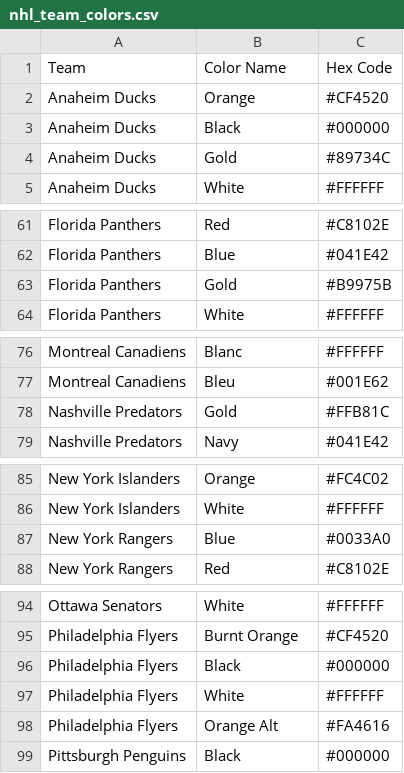
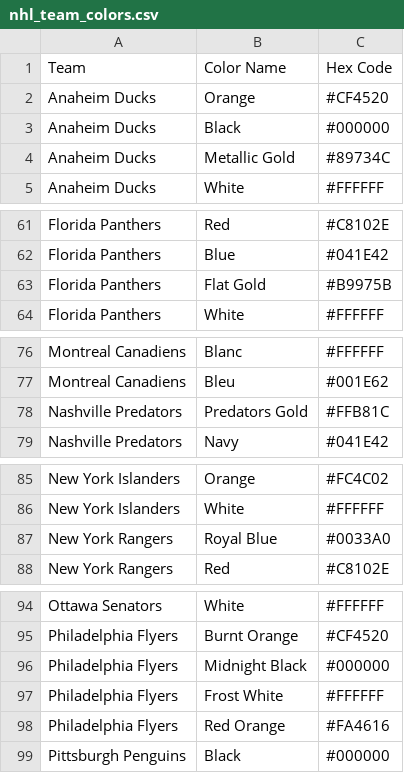
Before and after one commit to YoukaiFromAccounting/NHLSeasonByStitch, a CSV file: nhl_team_colors.csv, drawn as a sheet; only a part is shown, gaps mark what is left out; the diff covers the shown part only.

Commit message:
Update team colour names

```diff
--- a/nhl_team_colors.csv
+++ b/nhl_team_colors.csv
@@ -3,3 +3,3 @@ Anaheim Ducks,Orange,#CF4520
 Anaheim Ducks,Black,#000000
-Anaheim Ducks,Gold,#89734C
+Anaheim Ducks,Metallic Gold,#89734C
 Anaheim Ducks,White,#FFFFFF
@@ -62,3 +62,3 @@ Florida Panthers,Red,#C8102E
 Florida Panthers,Blue,#041E42
-Florida Panthers,Gold,#B9975B
+Florida Panthers,Flat Gold,#B9975B
 Florida Panthers,White,#FFFFFF
@@ -77,3 +77,3 @@ Montreal Canadiens,Blanc,#FFFFFF
 Montreal Canadiens,Bleu,#001E62
-Nashville Predators,Gold,#FFB81C
+Nashville Predators,Predators Gold,#FFB81C
 Nashville Predators,Navy,#041E42
@@ -86,3 +86,3 @@ New York Islanders,Orange,#FC4C02
 New York Islanders,White,#FFFFFF
-New York Rangers,Blue,#0033A0
+New York Rangers,Royal Blue,#0033A0
 New York Rangers,Red,#C8102E
@@ -95,5 +95,5 @@ Ottawa Senators,White,#FFFFFF
 Philadelphia Flyers,Burnt Orange,#CF4520
-Philadelphia Flyers,Black,#000000
-Philadelphia Flyers,White,#FFFFFF
-Philadelphia Flyers,Orange Alt,#FA4616
+Philadelphia Flyers,Midnight Black,#000000
+Philadelphia Flyers,Frost White,#FFFFFF
+Philadelphia Flyers,Red Orange,#FA4616
 Pittsburgh Penguins,Black,#000000
```
Also changed, not shown: 1 edited cell elsewhere in this file.
